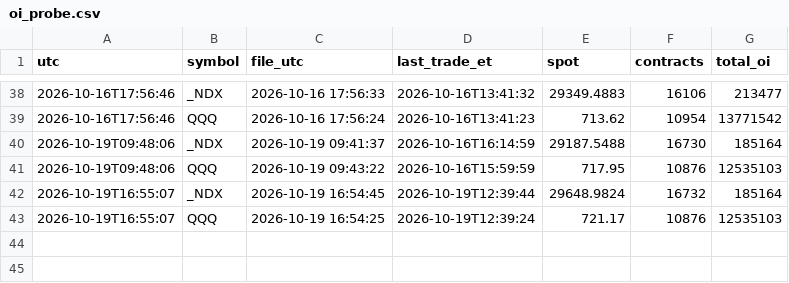
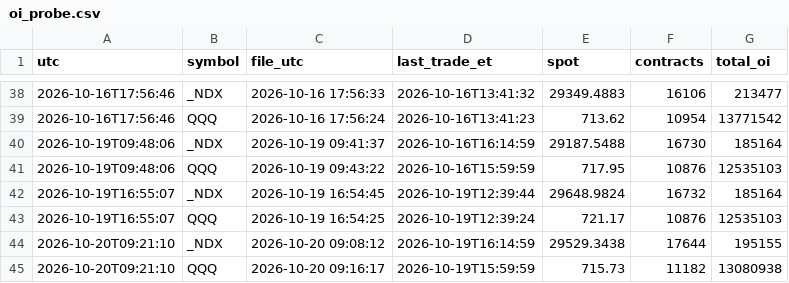
Before and after one commit to tankdepzai9x/nq-gex-levels, a CSV file: probe/oi_probe.csv, drawn as a sheet; only a part is shown, gaps mark what is left out; the diff names each change by its address in the sheet, - before the commit and + after, or states it on an @@ line.

Commit message:
probe 2026-10-20T09:21Z

```diff
--- a/probe/oi_probe.csv
+++ b/probe/oi_probe.csv
+row 44: 2026-10-20T09:21:10 | _NDX | 2026-10-20 09:08:12 | 2026-10-19T16:14:59 | 29529.3438 | 17644 | 195155
+row 45: 2026-10-20T09:21:10 | QQQ | 2026-10-20 09:16:17 | 2026-10-19T15:59:59 | 715.73 | 11182 | 13080938
```
